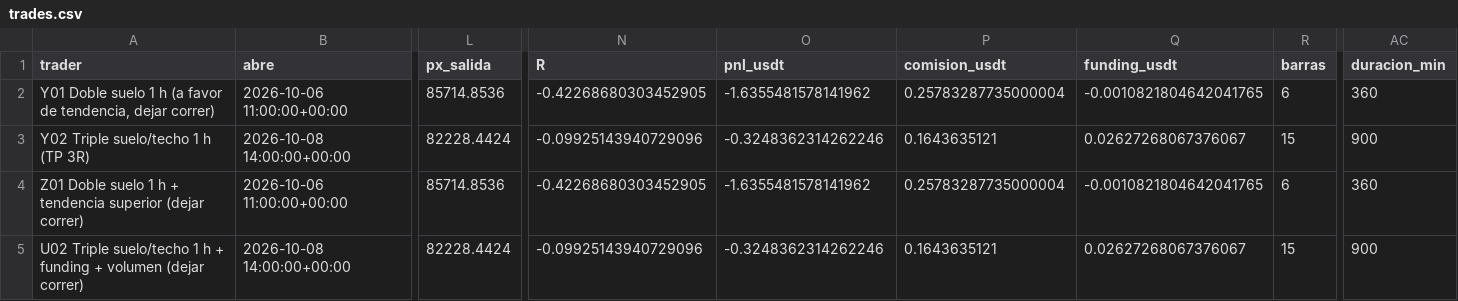
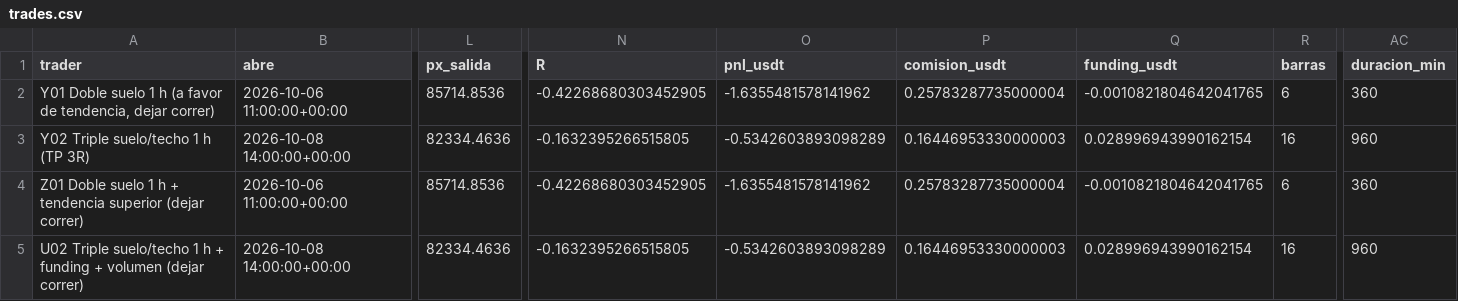
Before and after one commit to josecarrera2708-wq/viral-video-saas, a CSV file: millonary/paper_state/mesapatrones/trades.csv, drawn as a sheet; only a part is shown, gaps mark what is left out; the diff names each change by its address in the sheet, - before the commit and + after, or states it on an @@ line.

```diff
--- a/millonary/paper_state/mesapatrones/trades.csv
+++ b/millonary/paper_state/mesapatrones/trades.csv
-L3 (px_salida): 82228.4424
+L3 (px_salida): 82334.4636
-N3 (R): -0.09925143940729096
+N3 (R): -0.1632395266515805
-O3 (pnl_usdt): -0.3248362314262246
+O3 (pnl_usdt): -0.5342603893098289
-P3 (comision_usdt): 0.1643635121
+P3 (comision_usdt): 0.16446953330000003
-Q3 (funding_usdt): 0.02627268067376067
+Q3 (funding_usdt): 0.028996943990162154
-R3 (barras): 15
+R3 (barras): 16
-AC3 (duracion_min): 900
+AC3 (duracion_min): 960
-L5 (px_salida): 82228.4424
+L5 (px_salida): 82334.4636
-N5 (R): -0.09925143940729096
+N5 (R): -0.1632395266515805
-O5 (pnl_usdt): -0.3248362314262246
+O5 (pnl_usdt): -0.5342603893098289
-P5 (comision_usdt): 0.1643635121
+P5 (comision_usdt): 0.16446953330000003
-Q5 (funding_usdt): 0.02627268067376067
+Q5 (funding_usdt): 0.028996943990162154
-R5 (barras): 15
+R5 (barras): 16
-AC5 (duracion_min): 900
+AC5 (duracion_min): 960
```
Also changed, not shown: 7 other files.
